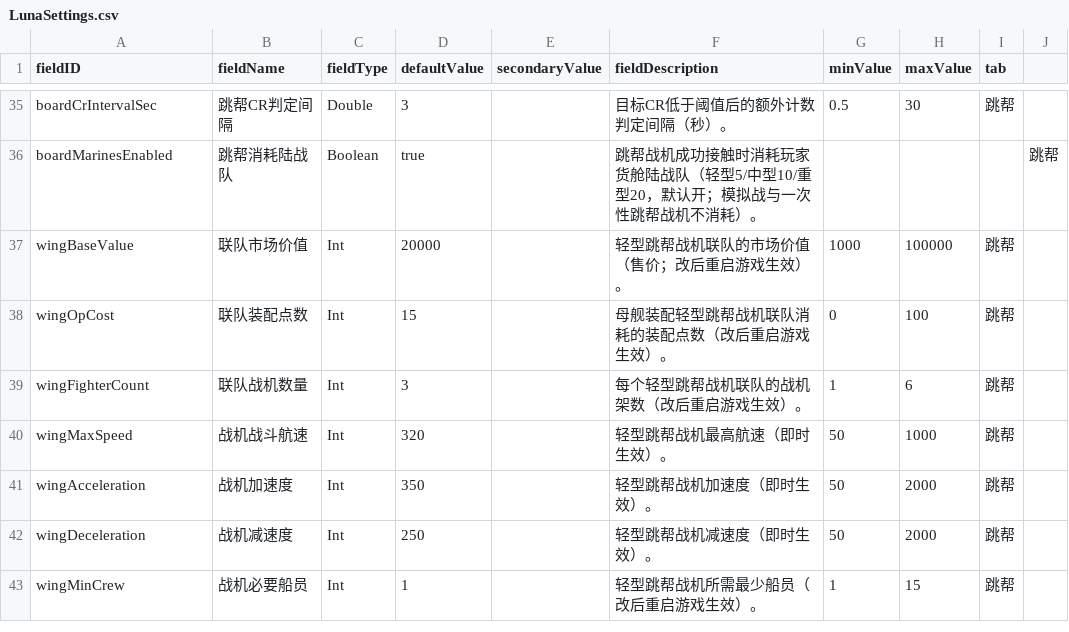
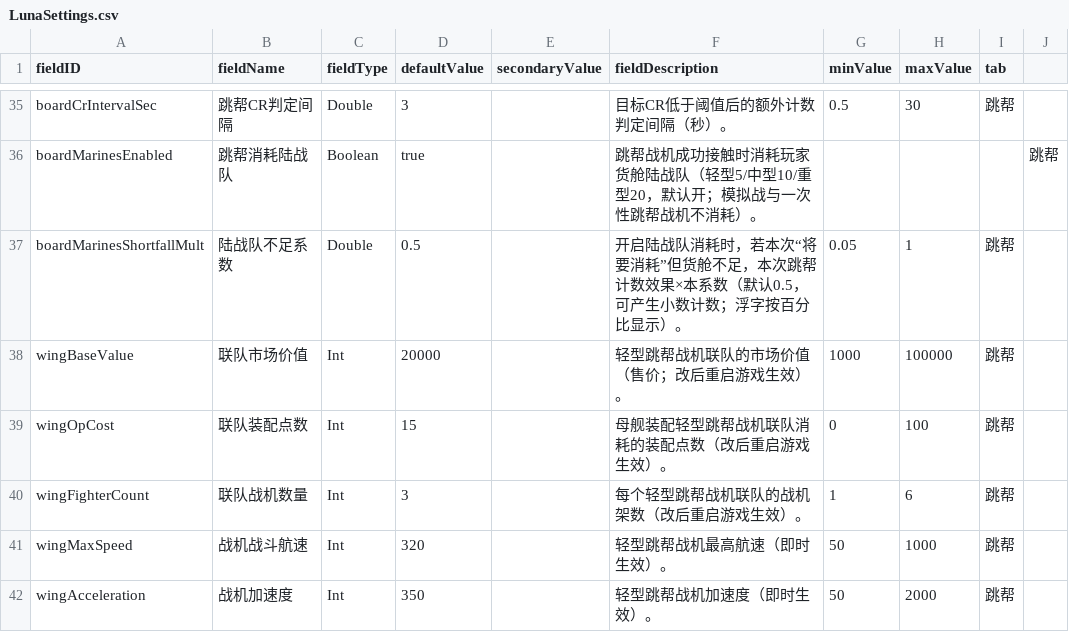
Before and after one commit to Mr-fun1-1/Starsector-0.98a-RC8-Mod-ShipCapture, a CSV file: 夺取舰船-超体禁骇入版/data/config/LunaSettings.csv, drawn as a sheet; only a part is shown, gaps mark what is left out; the shorter side is filled out with more unchanged rows; the diff names each change by its address in the sheet, - before the commit and + after, or states it on an @@ line.

```diff
--- a/夺取舰船-超体禁骇入版/data/config/LunaSettings.csv
+++ b/夺取舰船-超体禁骇入版/data/config/LunaSettings.csv
+row 37: boardMarinesShortfallMult | 陆战队不足系数 | Double | 0.5 |  | 开启陆战队消耗时，若本次“将要消耗”但货舱不足，本次跳帮计数效果×本系数（默认0.5，可产生小数计数；浮字按百分比显示）。 | 0.05 | 1 | 跳帮
```
Also changed, not shown: 夺取舰船/data/config/LunaSettings.csv, 11 other files.
